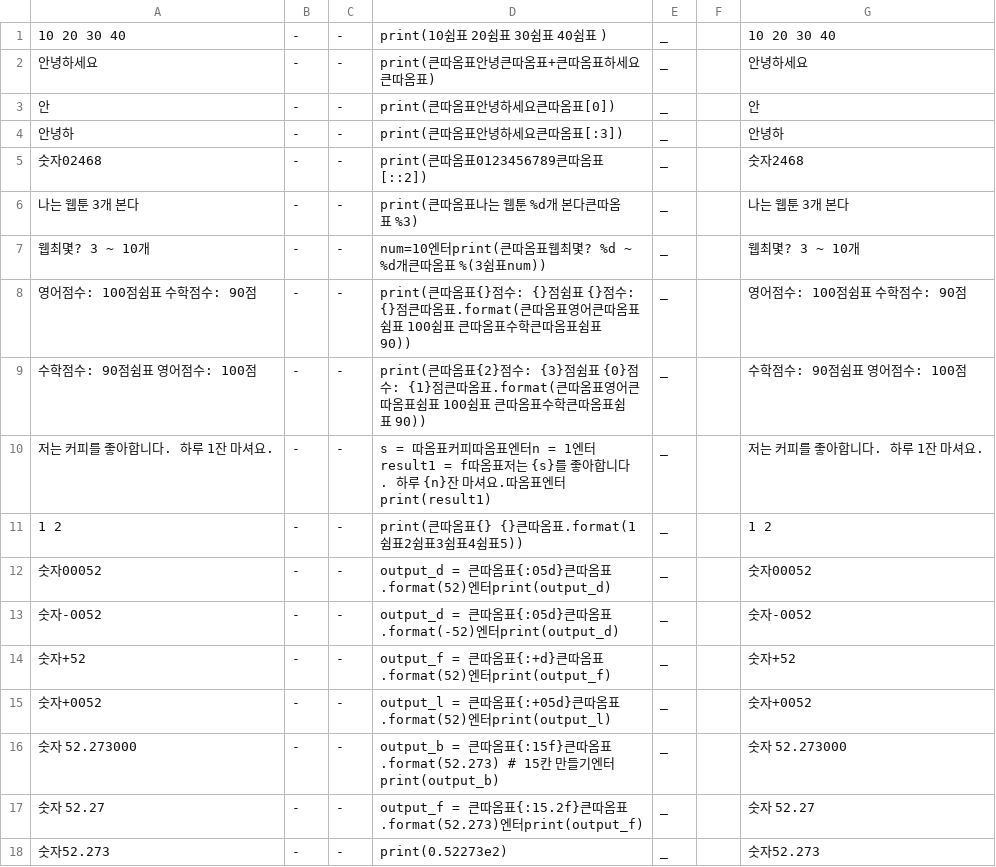
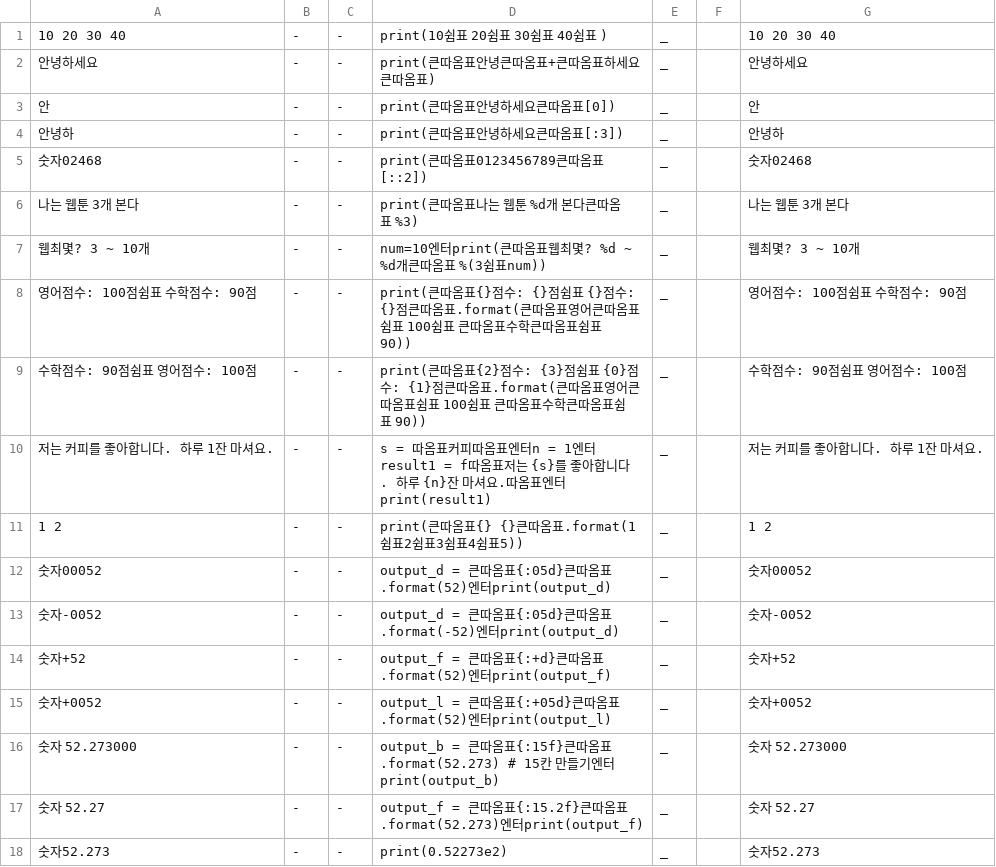
Before and after one commit to opal2718/english_words, a CSV file: csvs/grade2_s1_mid_info_1.csv, drawn as a sheet.

```diff
--- a/csvs/grade2_s1_mid_info_1.csv
+++ b/csvs/grade2_s1_mid_info_1.csv
@@ -4,3 +4,3 @@
 안녕하,-,-,print(큰따옴표안녕하세요큰따옴표[:3]),_,,안녕하
-숫자02468,-,-,print(큰따옴표0123456789큰따옴표[::2]),_,,숫자2468
+숫자02468,-,-,print(큰따옴표0123456789큰따옴표[::2]),_,,숫자02468
 나는 웹툰 3개 본다,-,-,print(큰따옴표나는 웹툰 %d개 본다큰따옴표 %3),_,,나는 웹툰 3개 본다
```
Also changed, not shown: 1 other file.
